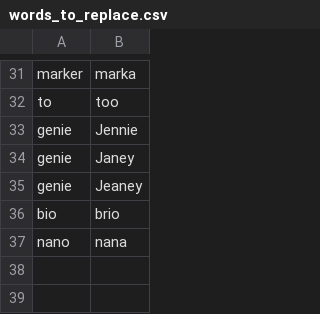
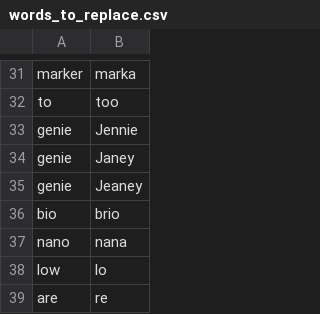
Before and after one commit to zilch42/knausj_talon, a CSV file: settings/words_to_replace.csv, drawn as a sheet; only a part is shown, gaps mark what is left out.

```diff
--- a/settings/words_to_replace.csv
+++ b/settings/words_to_replace.csv
@@ -37 +37,3 @@ bio,brio
 nano,nana
+low,lo
+are,re
```
Also changed, not shown: settings/alphabet.csv, 8 other files.
